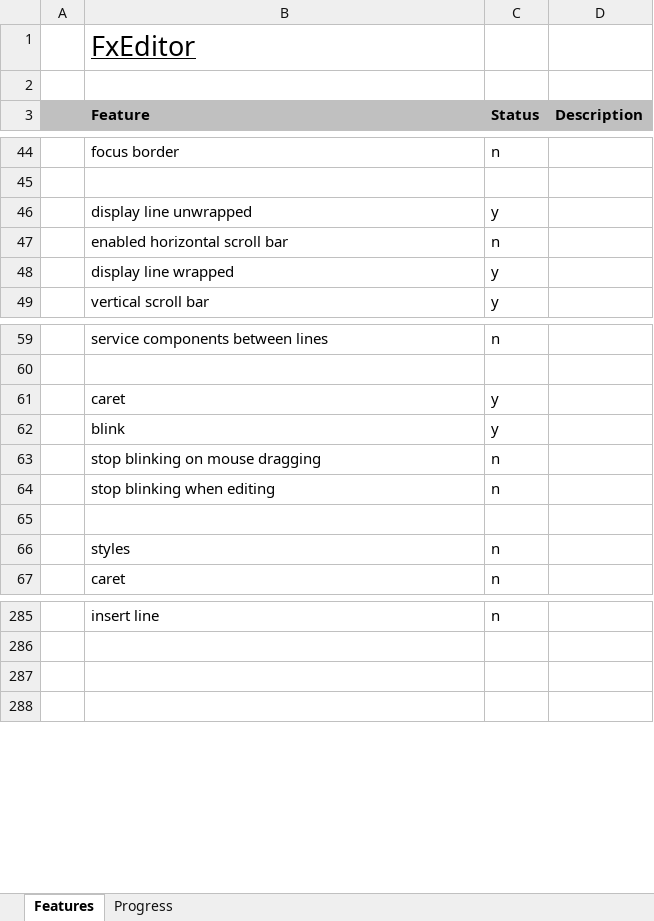
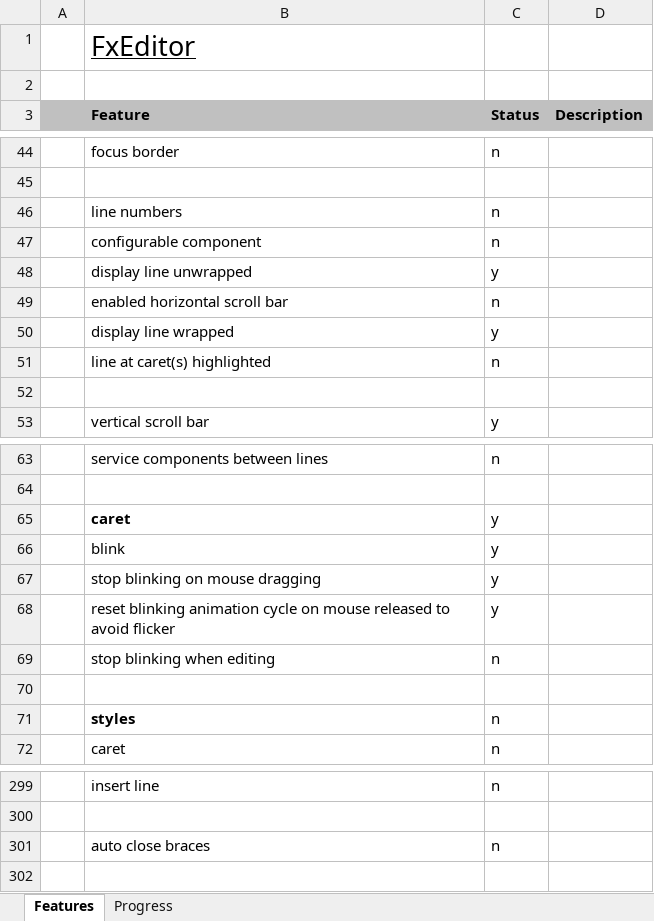
Before and after one commit to andy-goryachev/FxEditor, an Excel workbook: Feature Matrix.xlsx, sheet Features, drawn as a sheet; only a part is shown, gaps mark what is left out; values as stored, in another font and other column widths than the file's, no borders; conditional formats not drawn; addresses are those after the commit; the diff covers the shown part only; the diff names each change by its address in the sheet, - before the commit and + after, or states it on an @@ line.

Commit message:
stop caret blinking on mouse pressed

```diff
--- a/Feature Matrix.xlsx (sheet Features)
+++ b/Feature Matrix.xlsx (sheet Features)
+row 46:  | line numbers | n
+row 47:  | configurable component | n
+row 51:  | line at caret(s) highlighted | n
+row 52: (empty)
-B65 bold: off
+B65 bold: on
-C67 (Status): n
+C67 (Status): y
+row 68:  | reset blinking animation cycle on mouse released to avoid flicker | y
-B71 bold: off
+B71 bold: on
-row 301: (empty)
+row 301:  | auto close braces | n
```
Also changed, not shown: 28 added rows, 2 removed rows, 8 edited cells and cell formats elsewhere in this sheet, sheet Progress, formulas that keep their value, charts or pictures, 3 other files.
